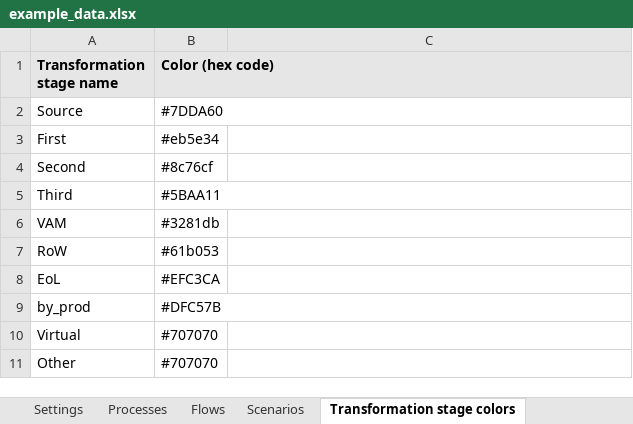
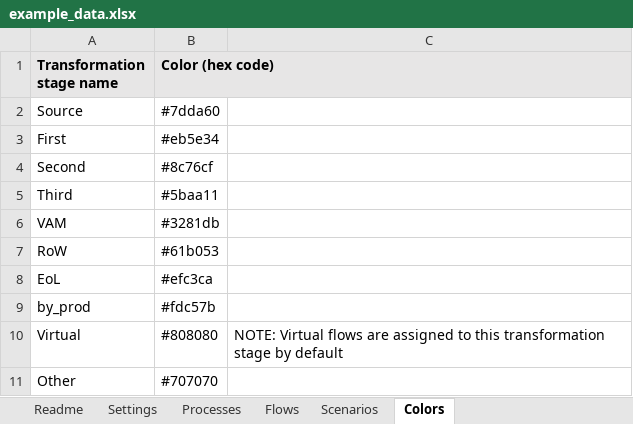
Before and after one commit to EuropeanForestInstitute/aiphoria, an Excel workbook: data/example_data.xlsx, sheet Colors, drawn as a sheet; values as stored, in another font and other column widths than the file's, no borders; the diff names each change by its address in the sheet, - before the commit and + after, or states it on an @@ line.

Commit message:
Added: - Parameters for reading color information from settings file: SheetNameColors, ColumnRangeColors, and SkipNumRowsColors - Color-class for storing color data - DataProvider now reads color information from sheet name defined in parameter "sheet_name_colors" - Updated FlowSolver docstrings for internal methods - DataVisualizer now creates default color palette (8 colors) and uses colors in that palette to fill any missing transformation stage color definition
Changed:
- Updated example_data.xlsx with Colors-sheet for defining transformation stage colors
- Updated example.ipynb to use the color definitions from settings file

```diff
--- a/data/example_data.xlsx (sheet Colors)
+++ b/data/example_data.xlsx (sheet Colors)
-sheet tab: Transformation stage colors
+sheet tab: Colors
-B2 (Color (hex code)): #7DDA60
+B2 (Color (hex code)): #7dda60
-B5 (Color (hex code)): #5BAA11
+B5 (Color (hex code)): #5baa11
-B8 (Color (hex code)): #EFC3CA
+B8 (Color (hex code)): #efc3ca
-B9 (Color (hex code)): #DFC57B
+B9 (Color (hex code)): #fdc57b
-B10 (Color (hex code)): #707070
+B10 (Color (hex code)): #808080
-C10: (empty)
+C10: NOTE: Virtual flows are assigned to this transformation stage by default
```
Also changed, not shown: sheet Settings, sheet Readme, 7 other files.
